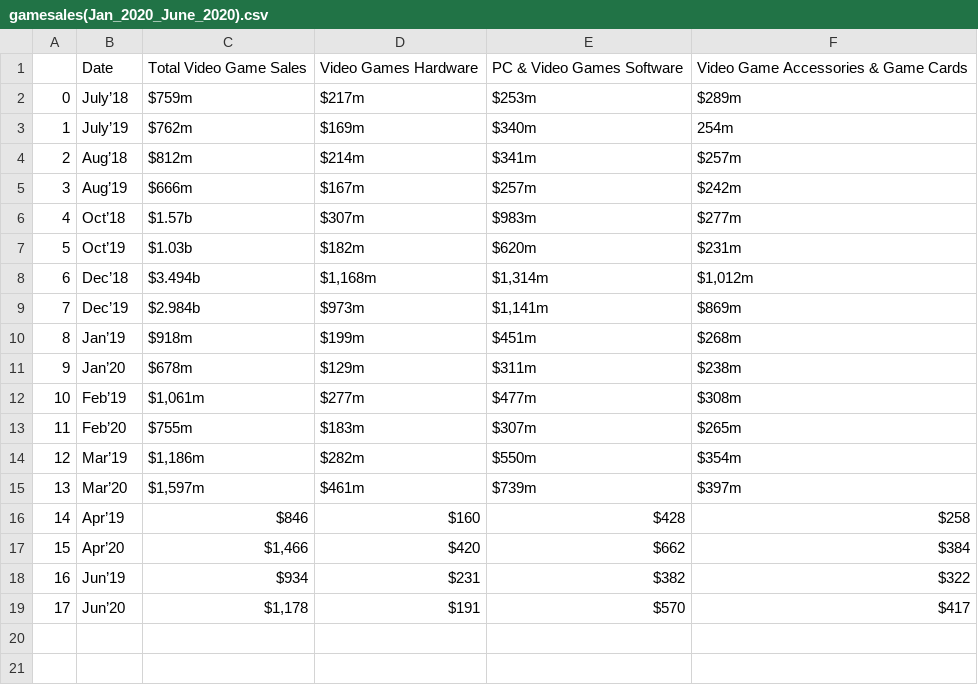
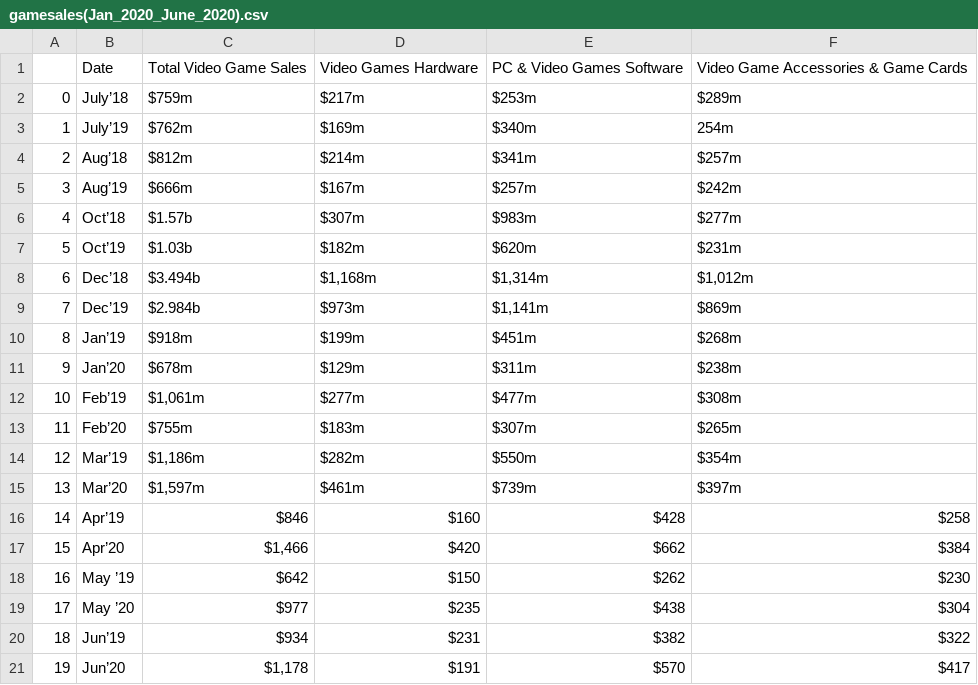
Before and after one commit to shaniaie/Exploring-the-Effects-of-COVID-19-Lockdown-Status-on-Video-Game-Trends, a CSV file: Datasets/gamesales(Jan_2020_June_2020).csv, drawn as a sheet; addresses are those after the commit; the diff names each change by its address in the sheet, - before the commit and + after, or states it on an @@ line.

```diff
--- a/Datasets/gamesales(Jan_2020_June_2020).csv
+++ b/Datasets/gamesales(Jan_2020_June_2020).csv
+row 18: 16 | May ’19 | $642 | $150 | $262 | $230
+row 19: 17 | May ’20 | $977 | $235 | $438 | $304
@@ column A renumbered from row 20 down @@
```
Also changed, not shown: 2 other files.
